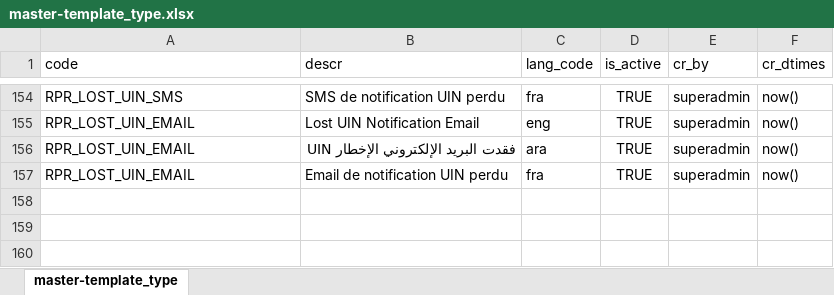
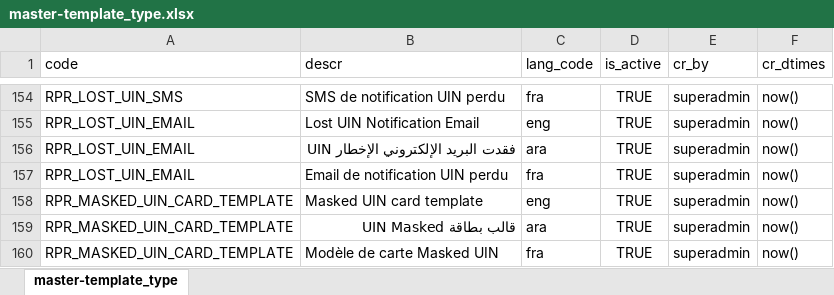
Before and after one commit to ssenmosip/mosip-temp-documentation, an Excel workbook: _files/requirements/master_data/master-template_type.xlsx, sheet master-template_type, drawn as a sheet; only a part is shown, gaps mark what is left out; values as stored, in another font and other column widths than the file's, no borders; the diff names each change by its address in the sheet, - before the commit and + after, or states it on an @@ line.

Commit message:
updating Reg Proc Templates - Added Masked UIN Template

```diff
--- a/_files/requirements/master_data/master-template_type.xlsx (sheet master-template_type)
+++ b/_files/requirements/master_data/master-template_type.xlsx (sheet master-template_type)
+row 158: RPR_MASKED_UIN_CARD_TEMPLATE | Masked UIN card template | eng | TRUE | superadmin | now()
+row 159: RPR_MASKED_UIN_CARD_TEMPLATE | قالب بطاقة UIN Masked | ara | TRUE | superadmin | now()
+row 160: RPR_MASKED_UIN_CARD_TEMPLATE | Modèle de carte Masked UIN | fra | TRUE | superadmin | now()
```
Also changed, not shown: _files/requirements/master_data/master-template.xlsx.
